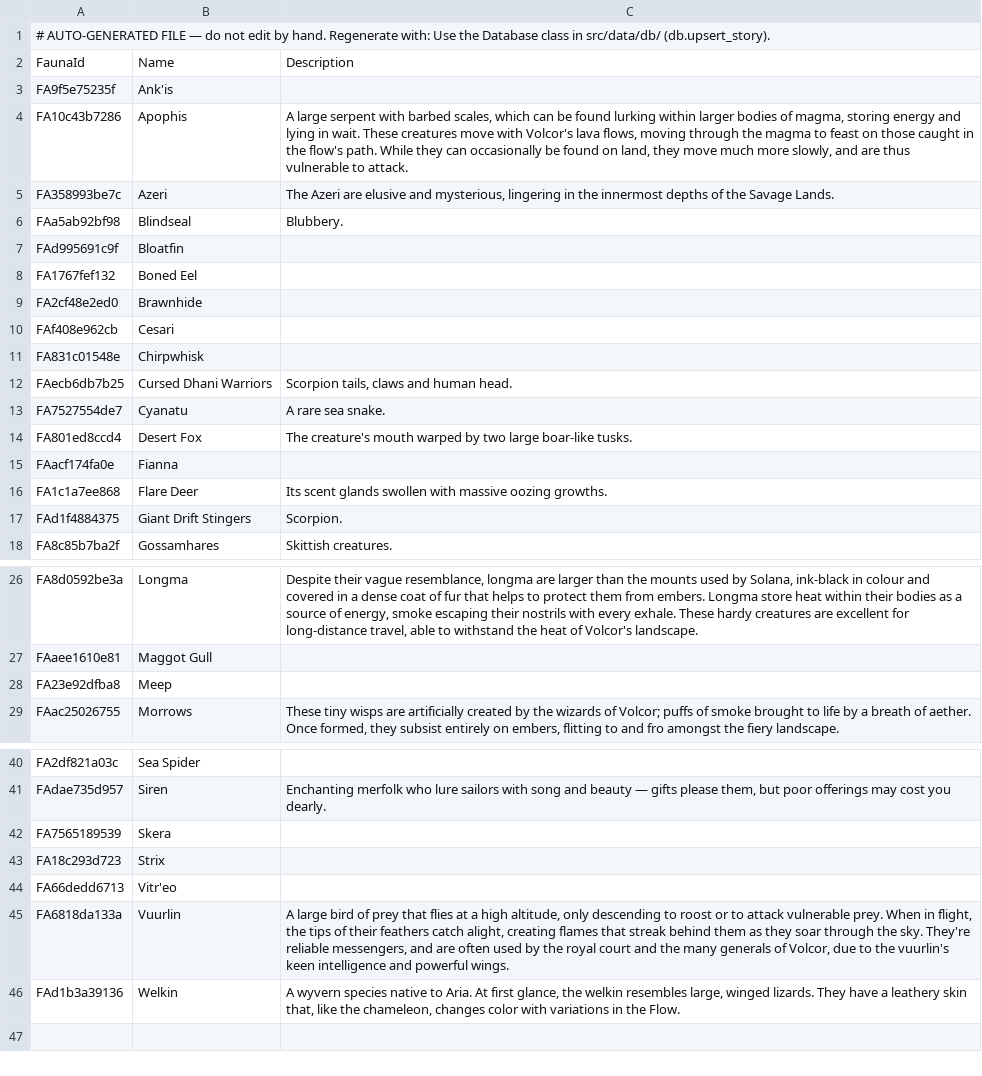
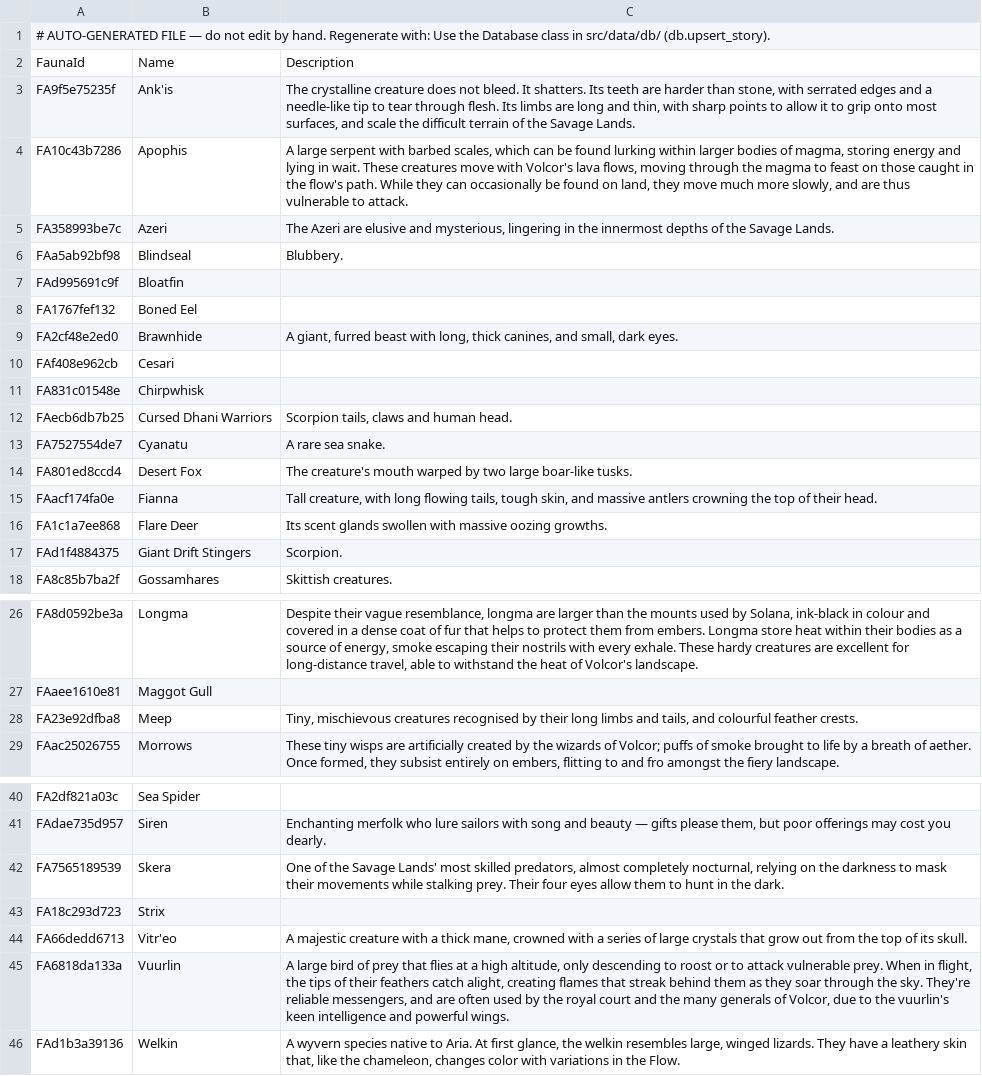
Before and after one commit to nathaneastwood/fablore, a CSV file: src/data/csv/fauna.csv, drawn as a sheet; only a part is shown, gaps mark what is left out.

Commit message:
feat: Phase 2 — generate hints.json from DB and supplement
- Add missing fauna descriptions (Ank'is, Brawnhide, Fianna, Meep,
  Skera, Vitr'eo) and location notes (Deshvahan, East Rise, Hand of Sol,
  Ikaru, The Flow, The Foundry, The Korshem, Mount Heroic, Trōpal-Dhani)
  to descriptions.py; regenerate CSVs
- Create src/hints_supplement.json with all non-DB hint entries migrated
  from hints.toml (NPCs, factions, Aesirs, concepts, ships, calendar
  terms, organisations, artifacts)
- Write src/data/generate_hints_json.py — queries DB for locations,
  monsters, fauna, and flora, merges src/hints_supplement.json on top,
  and writes src/hints.json
- Regenerate src/hints.json (187 entries)

```diff
--- a/src/data/csv/fauna.csv
+++ b/src/data/csv/fauna.csv
@@ -2,3 +2,3 @@
 FaunaId|Name|Description
-FA9f5e75235f|Ank'is|
+FA9f5e75235f|Ank'is|The crystalline creature does not bleed. It shatters. Its teeth are harder than stone, with serrated edges and a needle-like tip to tear through flesh. Its limbs are long and thin, with sharp points to allow it to grip onto most surfaces, and scale the difficult terrain of the Savage Lands.
 FA10c43b7286|Apophis|A large serpent with barbed scales, which can be found lurking within larger bodies of magma, storing energy and lying in wait. These creatures move with Volcor's lava flows, moving through the magma to feast on those caught in the flow's path. While they can occasionally be found on land, they move much more slowly, and are thus vulnerable to attack.
@@ -8,3 +8,3 @@ FAd995691c9f|Bloatfin|
 FA1767fef132|Boned Eel|
-FA2cf48e2ed0|Brawnhide|
+FA2cf48e2ed0|Brawnhide|A giant, furred beast with long, thick canines, and small, dark eyes.
 FAf408e962cb|Cesari|
@@ -14,3 +14,3 @@ FA7527554de7|Cyanatu|A rare sea snake.
 FA801ed8ccd4|Desert Fox|The creature's mouth warped by two large boar-like tusks.
-FAacf174fa0e|Fianna|
+FAacf174fa0e|Fianna|Tall creature, with long flowing tails, tough skin, and massive antlers crowning the top of their head.
 FA1c1a7ee868|Flare Deer|Its scent glands swollen with massive oozing growths.
@@ -27,3 +27,3 @@ FA8d0592be3a|Longma|Despite their vague resemblance, longma are larger than the
 FAaee1610e81|Maggot Gull|
-FA23e92dfba8|Meep|
+FA23e92dfba8|Meep|Tiny, mischievous creatures recognised by their long limbs and tails, and colourful feather crests.
 FAac25026755|Morrows|These tiny wisps are artificially created by the wizards of Volcor; puffs of smoke brought to life by a breath of aether. Once formed, they subsist entirely on embers, flitting to and fro amongst the fiery landscape.
@@ -41,5 +41,5 @@ FA2df821a03c|Sea Spider|
 FAdae735d957|Siren|Enchanting merfolk who lure sailors with song and beauty — gifts please them, but poor offerings may cost you dearly.
-FA7565189539|Skera|
+FA7565189539|Skera|One of the Savage Lands' most skilled predators, almost completely nocturnal, relying on the darkness to mask their movements while stalking prey. Their four eyes allow them to hunt in the dark.
 FA18c293d723|Strix|
-FA66dedd6713|Vitr'eo|
+FA66dedd6713|Vitr'eo|A majestic creature with a thick mane, crowned with a series of large crystals that grow out from the top of its skull.
 FA6818da133a|Vuurlin|A large bird of prey that flies at a high altitude, only descending to roost or to attack vulnerable prey. When in flight, the tips of their feathers catch alight, creating flames that streak behind them as they soar through the sky. They're reliable messengers, and are often used by the royal court and the many generals of Volcor, due to the vuurlin's keen intelligence and powerful wings.
```
Also changed, not shown: src/data/csv/locations.csv, 3 other files.
